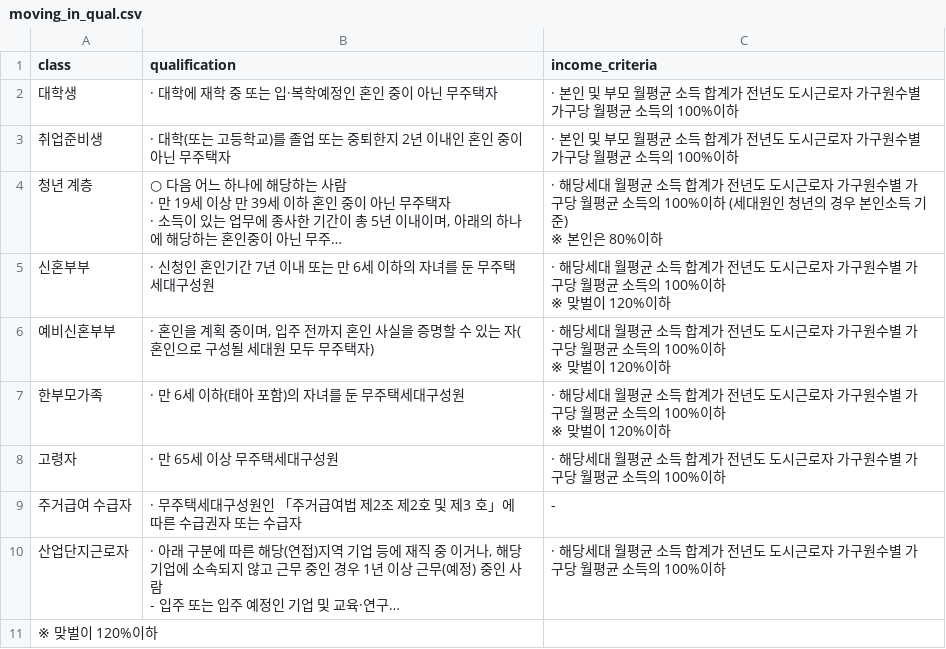
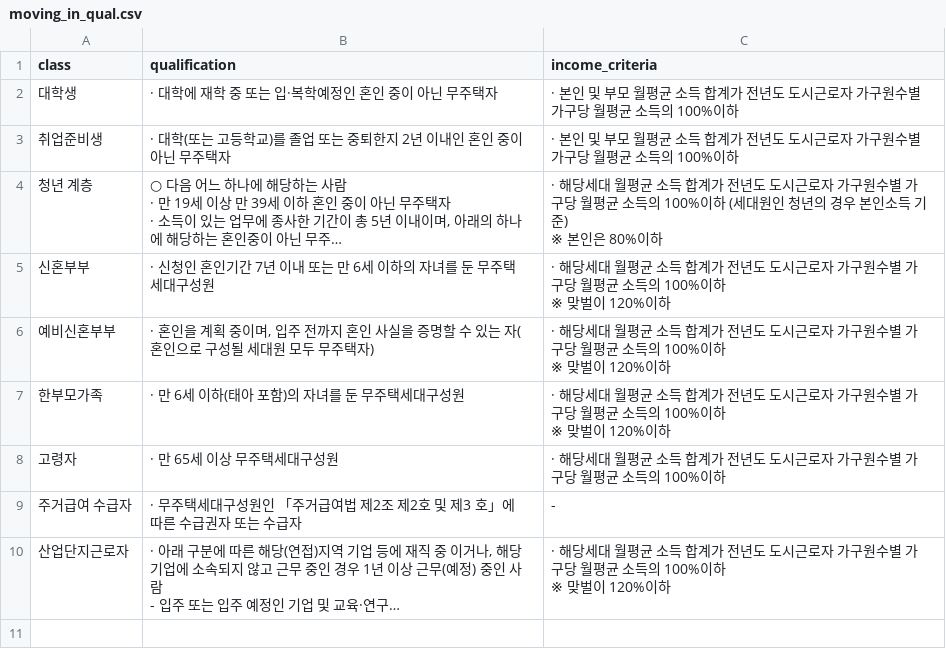
Before and after one commit to blackJJW/chatbot_kakao_groom, a CSV file: data/house_welfare/happy_house/moving_in_qual.csv, drawn as a sheet; long unchanged cells end in …; ↵ is a line break in a cell; the diff names each change by its address in the sheet, - before the commit and + after, or states it on an @@ line.

```diff
--- a/data/house_welfare/happy_house/moving_in_qual.csv
+++ b/data/house_welfare/happy_house/moving_in_qual.csv
-C10 (income_criteria): …100%이하
+C10 (income_criteria): …100%이하 ↵ ※ 맞벌이 120%이하
-row 11: ※ 맞벌이 120%이하
```
Also changed, not shown: 1 other file.
